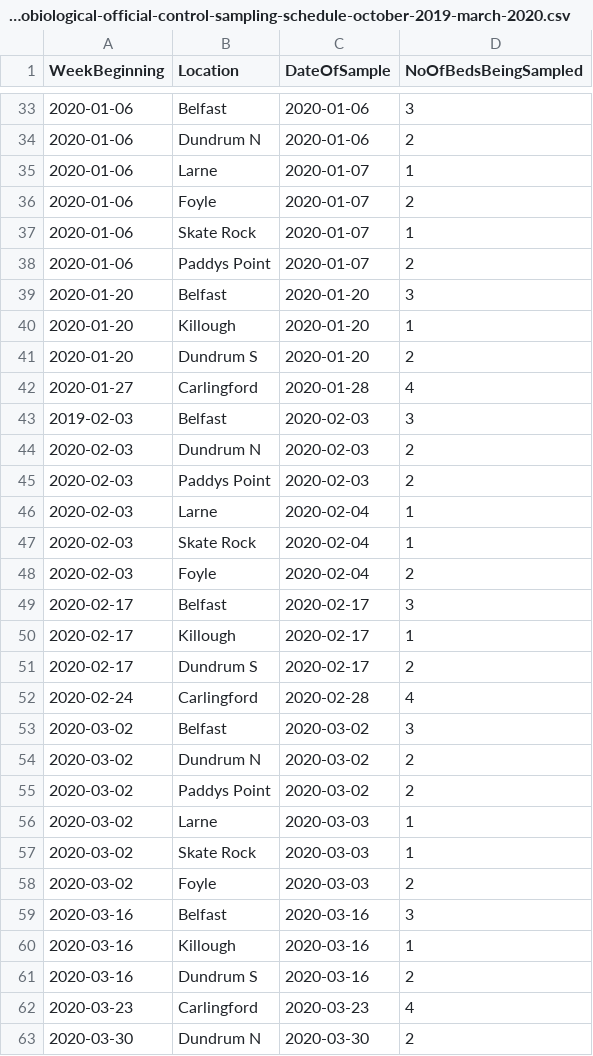
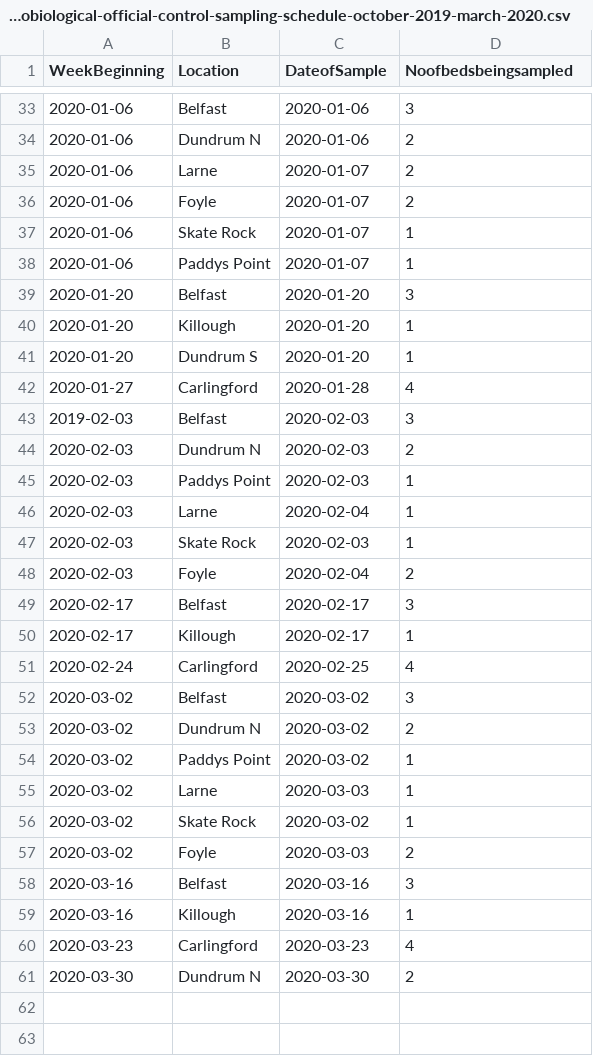
Before and after one commit to fsadata/microbiological-official-control-sampling-schedule, a CSV file: data/microbiological-official-control-sampling-schedule-october-2019-march-2020.csv, drawn as a sheet; only a part is shown, gaps mark what is left out; removed rows and columns are numbered as before the commit, all else as after; the diff names each change by its address in the sheet, - before the commit and + after, or states it on an @@ line.

Commit message:
Update 2019-12-10T10:21:36+00:00 [ci skip]

```diff
--- a/data/microbiological-official-control-sampling-schedule-october-2019-march-2020.csv
+++ b/data/microbiological-official-control-sampling-schedule-october-2019-march-2020.csv
-C1: DateOfSample
+C1: DateofSample
-D1: NoOfBedsBeingSampled
+D1: Noofbedsbeingsampled
-D35 (Noofbedsbeingsampled): 1
+D35 (Noofbedsbeingsampled): 2
-D38 (Noofbedsbeingsampled): 2
+D38 (Noofbedsbeingsampled): 1
-D41 (Noofbedsbeingsampled): 2
+D41 (Noofbedsbeingsampled): 1
-D45 (Noofbedsbeingsampled): 2
+D45 (Noofbedsbeingsampled): 1
-C47 (DateofSample): 2020-02-04
+C47 (DateofSample): 2020-02-03
-row 51: 2020-02-17 | Dundrum S | 2020-02-17 | 2
-C51 (DateofSample): 2020-02-28
+C51 (DateofSample): 2020-02-25
-D54 (Noofbedsbeingsampled): 2
+D54 (Noofbedsbeingsampled): 1
-C56 (DateofSample): 2020-03-03
+C56 (DateofSample): 2020-03-02
-row 61: 2020-03-16 | Dundrum S | 2020-03-16 | 2
```
